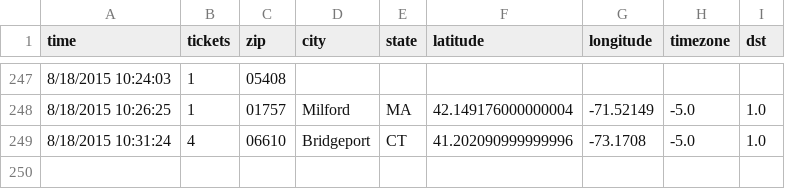
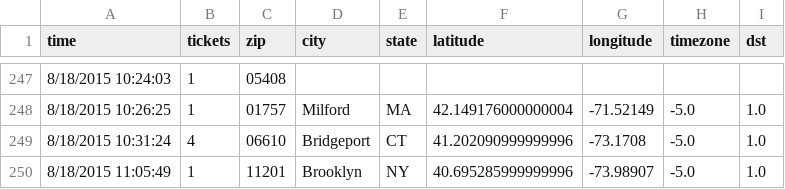
Before and after one commit to magnaball/magnaball.github.com, a CSV file: scripts/data/magnaball.csv, drawn as a sheet; only a part is shown, gaps mark what is left out.

```diff
--- a/scripts/data/magnaball.csv
+++ b/scripts/data/magnaball.csv
@@ -249 +249,2 @@ time,tickets,zip,city,state,latitude,longitude,timezone,dst
 8/18/2015 10:31:24,4,06610,Bridgeport,CT,41.202090999999996,-73.1708,-5.0,1.0
+8/18/2015 11:05:49,1,11201,Brooklyn,NY,40.695285999999996,-73.98907,-5.0,1.0
```
Also changed, not shown: 1 other file.
